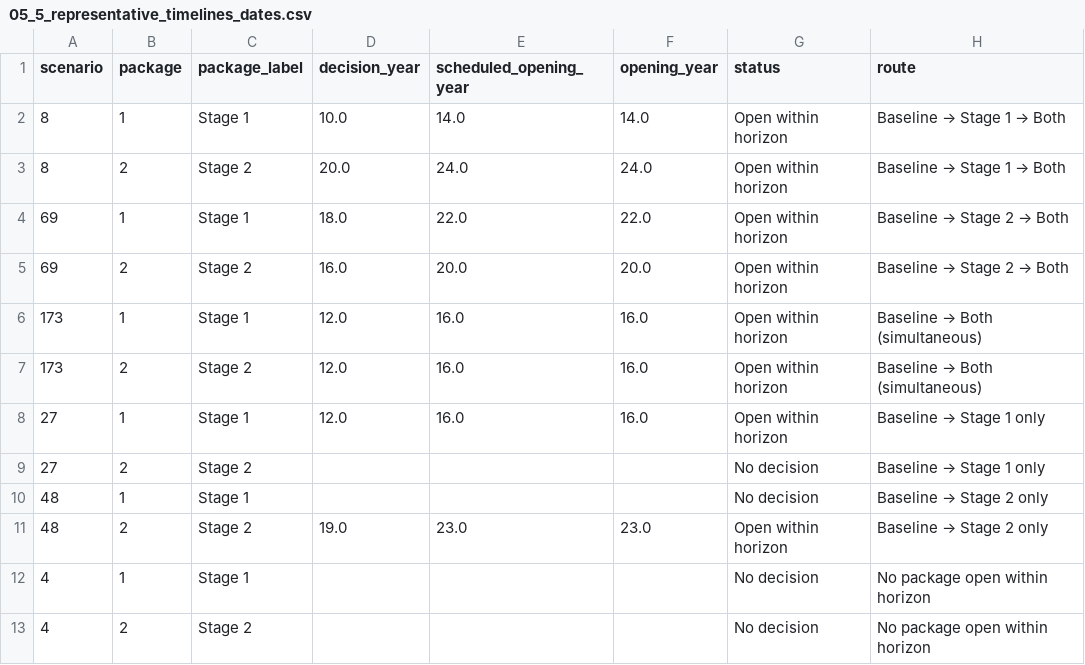
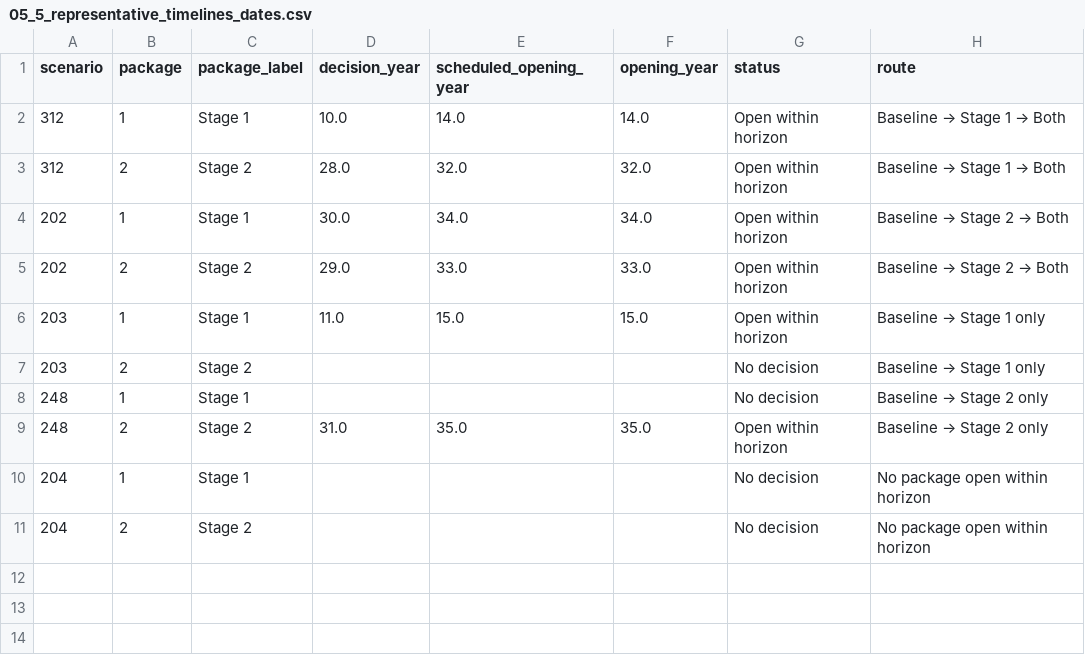
Before and after one commit to finsa21/IP-HS26-MehrSpur-CaseStudy_fork_rss, a CSV file: results/04_adaptive_planning/05_5_representative_timelines_dates.csv, drawn as a sheet.

```diff
--- a/results/04_adaptive_planning/05_5_representative_timelines_dates.csv
+++ b/results/04_adaptive_planning/05_5_representative_timelines_dates.csv
@@ -1,13 +1,11 @@
 scenario,package,package_label,decision_year,scheduled_opening_year,opening_year,status,route
-8,1,Stage 1,10.0,14.0,14.0,Open within horizon,Baseline → Stage 1 → Both
-8,2,Stage 2,20.0,24.0,24.0,Open within horizon,Baseline → Stage 1 → Both
-69,1,Stage 1,18.0,22.0,22.0,Open within horizon,Baseline → Stage 2 → Both
-69,2,Stage 2,16.0,20.0,20.0,Open within horizon,Baseline → Stage 2 → Both
-173,1,Stage 1,12.0,16.0,16.0,Open within horizon,Baseline → Both (simultaneous)
-173,2,Stage 2,12.0,16.0,16.0,Open within horizon,Baseline → Both (simultaneous)
-27,1,Stage 1,12.0,16.0,16.0,Open within horizon,Baseline → Stage 1 only
-27,2,Stage 2,,,,No decision,Baseline → Stage 1 only
-48,1,Stage 1,,,,No decision,Baseline → Stage 2 only
-48,2,Stage 2,19.0,23.0,23.0,Open within horizon,Baseline → Stage 2 only
-4,1,Stage 1,,,,No decision,No package open within horizon
-4,2,Stage 2,,,,No decision,No package open within horizon
+312,1,Stage 1,10.0,14.0,14.0,Open within horizon,Baseline → Stage 1 → Both
+312,2,Stage 2,28.0,32.0,32.0,Open within horizon,Baseline → Stage 1 → Both
+202,1,Stage 1,30.0,34.0,34.0,Open within horizon,Baseline → Stage 2 → Both
+202,2,Stage 2,29.0,33.0,33.0,Open within horizon,Baseline → Stage 2 → Both
+203,1,Stage 1,11.0,15.0,15.0,Open within horizon,Baseline → Stage 1 only
+203,2,Stage 2,,,,No decision,Baseline → Stage 1 only
+248,1,Stage 1,,,,No decision,Baseline → Stage 2 only
+248,2,Stage 2,31.0,35.0,35.0,Open within horizon,Baseline → Stage 2 only
+204,1,Stage 1,,,,No decision,No package open within horizon
+204,2,Stage 2,,,,No decision,No package open within horizon
```
Also changed, not shown: results/04_adaptive_planning/04_adaptive_trigger_buckets_median_trajectories.csv, results/04_adaptive_planning/05_4_objective_protection_trajectories.csv, 17 other files.
